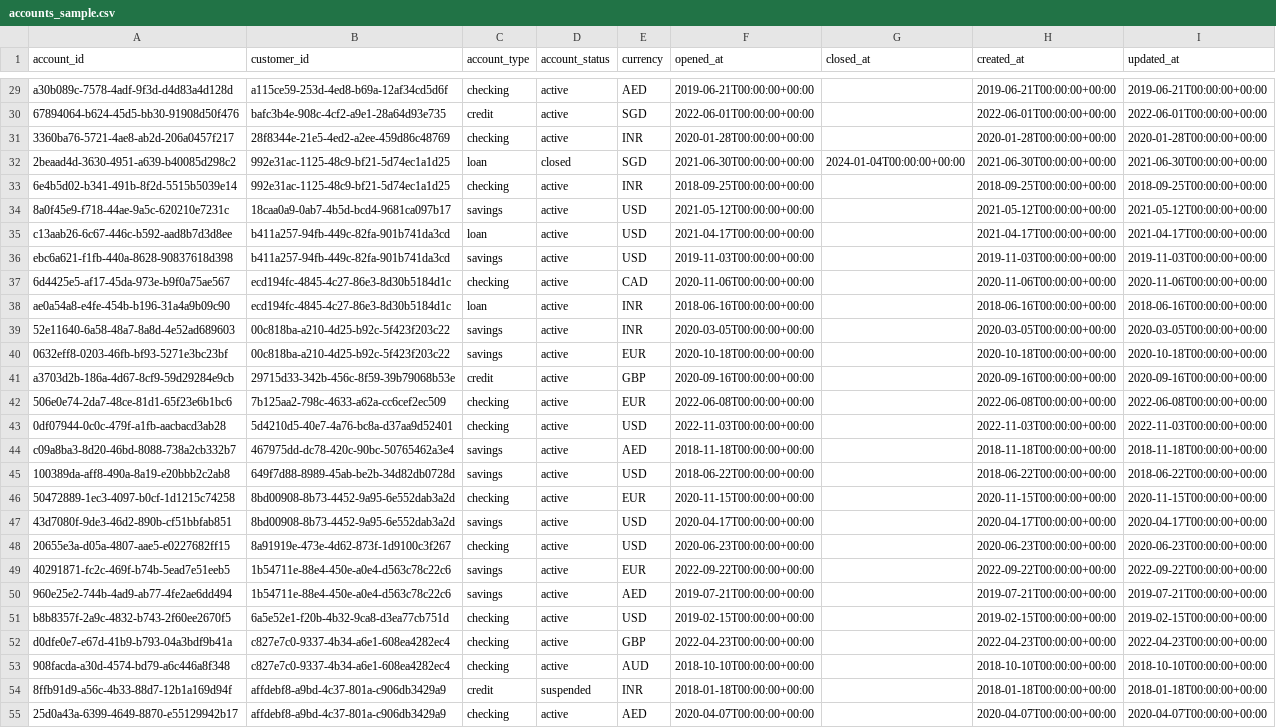
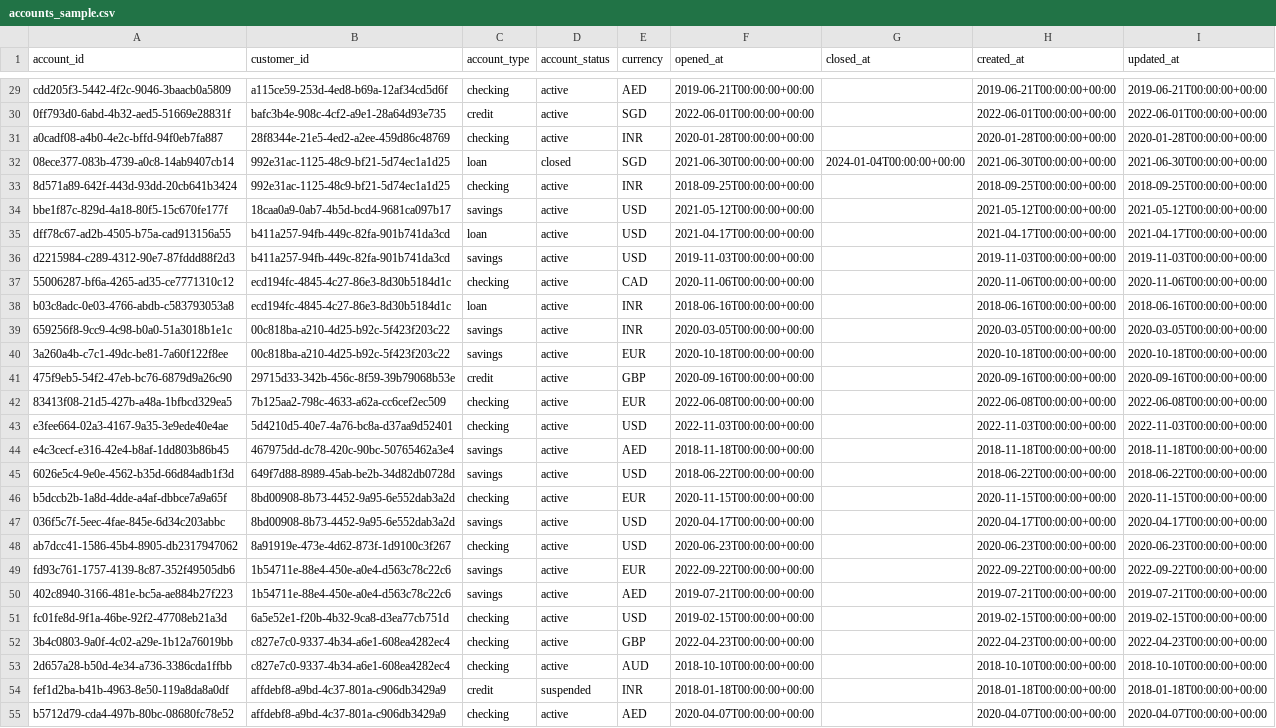
Before and after one commit to iamdpsingh/Project-4-Financial-Risk-Fraud-Detection-Data-Platform, a CSV file: data/sample/accounts_sample.csv, drawn as a sheet; only a part is shown, gaps mark what is left out; the diff covers the shown part only; the diff names each change by its address in the sheet, - before the commit and + after, or states it on an @@ line.

```diff
--- a/data/sample/accounts_sample.csv
+++ b/data/sample/accounts_sample.csv
-A29 (account_id): a30b089c-7578-4adf-9f3d-d4d83a4d128d
+A29 (account_id): cdd205f3-5442-4f2c-9046-3baacb0a5809
-A30 (account_id): 67894064-b624-45d5-bb30-91908d50f476
+A30 (account_id): 0ff793d0-6abd-4b32-aed5-51669e28831f
-A31 (account_id): 3360ba76-5721-4ae8-ab2d-206a0457f217
+A31 (account_id): a0cadf08-a4b0-4e2c-bffd-94f0eb7fa887
-A32 (account_id): 2beaad4d-3630-4951-a639-b40085d298c2
+A32 (account_id): 08ece377-083b-4739-a0c8-14ab9407cb14
-A33 (account_id): 6e4b5d02-b341-491b-8f2d-5515b5039e14
+A33 (account_id): 8d571a89-642f-443d-93dd-20cb641b3424
-A34 (account_id): 8a0f45e9-f718-44ae-9a5c-620210e7231c
+A34 (account_id): bbe1f87c-829d-4a18-80f5-15c670fe177f
-A35 (account_id): c13aab26-6c67-446c-b592-aad8b7d3d8ee
+A35 (account_id): dff78c67-ad2b-4505-b75a-cad913156a55
-A36 (account_id): ebc6a621-f1fb-440a-8628-90837618d398
+A36 (account_id): d2215984-c289-4312-90e7-87fddd88f2d3
-A37 (account_id): 6d4425e5-af17-45da-973e-b9f0a75ae567
+A37 (account_id): 55006287-bf6a-4265-ad35-ce7771310c12
-A38 (account_id): ae0a54a8-e4fe-454b-b196-31a4a9b09c90
+A38 (account_id): b03c8adc-0e03-4766-abdb-c583793053a8
-A39 (account_id): 52e11640-6a58-48a7-8a8d-4e52ad689603
+A39 (account_id): 659256f8-9cc9-4c98-b0a0-51a3018b1e1c
-A40 (account_id): 0632eff8-0203-46fb-bf93-5271e3bc23bf
+A40 (account_id): 3a260a4b-c7c1-49dc-be81-7a60f122f8ee
-A41 (account_id): a3703d2b-186a-4d67-8cf9-59d29284e9cb
+A41 (account_id): 475f9eb5-54f2-47eb-bc76-6879d9a26c90
-A42 (account_id): 506e0e74-2da7-48ce-81d1-65f23e6b1bc6
+A42 (account_id): 83413f08-21d5-427b-a48a-1bfbcd329ea5
-A43 (account_id): 0df07944-0c0c-479f-a1fb-aacbacd3ab28
+A43 (account_id): e3fee664-02a3-4167-9a35-3e9ede40e4ae
-A44 (account_id): c09a8ba3-8d20-46bd-8088-738a2cb332b7
+A44 (account_id): e4c3cecf-e316-42e4-b8af-1dd803b86b45
-A45 (account_id): 100389da-aff8-490a-8a19-e20bbb2c2ab8
+A45 (account_id): 6026e5c4-9e0e-4562-b35d-66d84adb1f3d
-A46 (account_id): 50472889-1ec3-4097-b0cf-1d1215c74258
+A46 (account_id): b5dccb2b-1a8d-4dde-a4af-dbbce7a9a65f
-A47 (account_id): 43d7080f-9de3-46d2-890b-cf51bbfab851
+A47 (account_id): 036f5c7f-5eec-4fae-845e-6d34c203abbc
-A48 (account_id): 20655e3a-d05a-4807-aae5-e0227682ff15
+A48 (account_id): ab7dcc41-1586-45b4-8905-db2317947062
-A49 (account_id): 40291871-fc2c-469f-b74b-5ead7e51eeb5
+A49 (account_id): fd93c761-1757-4139-8c87-352f49505db6
-A50 (account_id): 960e25e2-744b-4ad9-ab77-4fe2ae6dd494
+A50 (account_id): 402c8940-3166-481e-bc5a-ae884b27f223
-A51 (account_id): b8b8357f-2a9c-4832-b743-2f60ee2670f5
+A51 (account_id): fc01fe8d-9f1a-46be-92f2-47708eb21a3d
-A52 (account_id): d0dfe0e7-e67d-41b9-b793-04a3bdf9b41a
+A52 (account_id): 3b4c0803-9a0f-4c02-a29e-1b12a76019bb
-A53 (account_id): 908facda-a30d-4574-bd79-a6c446a8f348
+A53 (account_id): 2d657a28-b50d-4e34-a736-3386cda1ffbb
-A54 (account_id): 8ffb91d9-a56c-4b33-88d7-12b1a169d94f
+A54 (account_id): fef1d2ba-b41b-4963-8e50-119a8da8a0df
-A55 (account_id): 25d0a43a-6399-4649-8870-e55129942b17
+A55 (account_id): b5712d79-cda4-497b-80bc-08680fc78e52
```
Also changed, not shown: 73 edited cells elsewhere in this file, data/sample/devices_sample.csv, data/sample/events_sample.csv, 40 other files.
